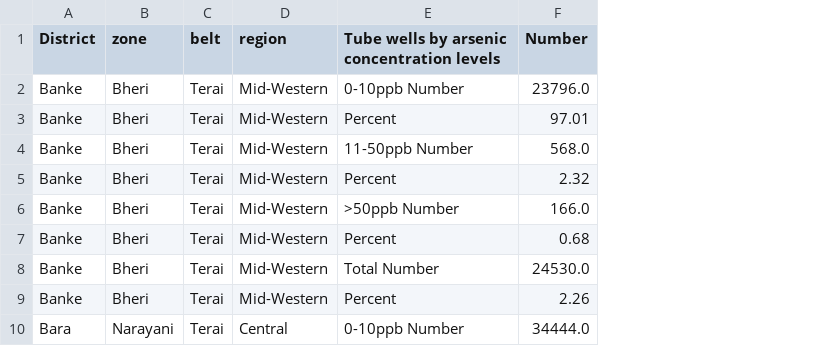
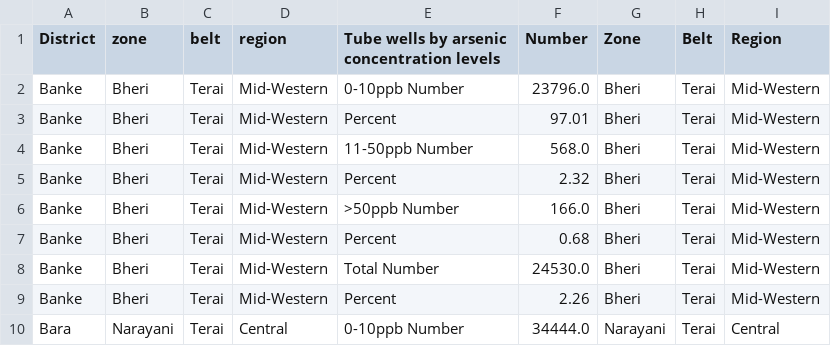
Before and after one commit to opennepal/odp-health, a CSV file: Arsenic Occurrence in Terai District,2010-11/data.csv, drawn as a sheet; only a part is shown; the diff names each change by its address in the sheet, - before the commit and + after, or states it on an @@ line.

Commit message:
update data

```diff
--- a/Arsenic Occurrence in Terai District,2010-11/data.csv
+++ b/Arsenic Occurrence in Terai District,2010-11/data.csv
+column G (Zone), rows 2-10: Bheri | Bheri | Bheri | Bheri | Bheri | Bheri | Bheri | Bheri | Narayani
+column H (Belt), rows 2-10: all Terai
+column I (Region), rows 2-10: Mid-Western | Mid-Western | Mid-Western | Mid-Western | Mid-Western | Mid-Western | Mid-Western | Mid-Western | Central
```
Also changed, not shown: Number of hard drug users by sex (2006 and 2012)/data.csv, Statistics Registration from 2011-12 to 2012-13./data.csv, 25 other files.
